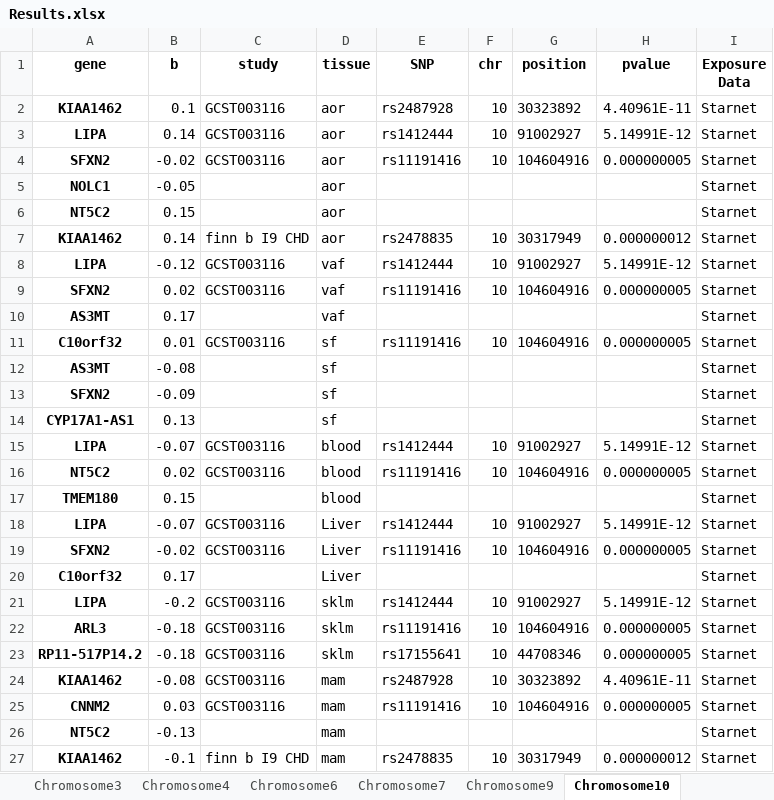
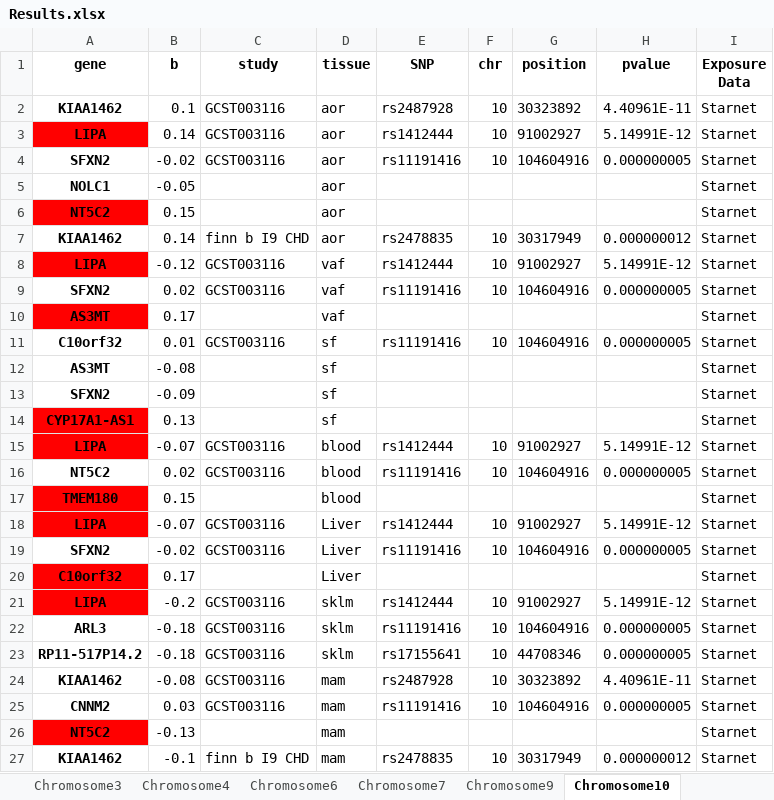
Before and after one commit to mariyam-khan/Causal_genes_GWAS_loci_CAD, an Excel workbook: Results.xlsx, sheet Chromosome10, drawn as a sheet; values as stored, in another font and other column widths than the file's, no borders; the diff names each change by its address in the sheet, - before the commit and + after, or states it on an @@ line.

```diff
--- a/Results.xlsx (sheet Chromosome10)
+++ b/Results.xlsx (sheet Chromosome10)
-A3 fill: none
+A3 fill: #FF0000
-A6 fill: none
+A6 fill: #FF0000
-A8 fill: none
+A8 fill: #FF0000
-A10 fill: none
+A10 fill: #FF0000
-A14:A15 fill: none
+A14:A15 fill: #FF0000
-A17:A18 fill: none
+A17:A18 fill: #FF0000
-A20:A21 fill: none
+A20:A21 fill: #FF0000
-A26 fill: none
+A26 fill: #FF0000
```
Also changed, not shown: sheet Chromosome15, sheet Chromosome21, sheet Chromosome6, sheet Chromosome2, sheet Chromosome7, sheet Chromosome16.
